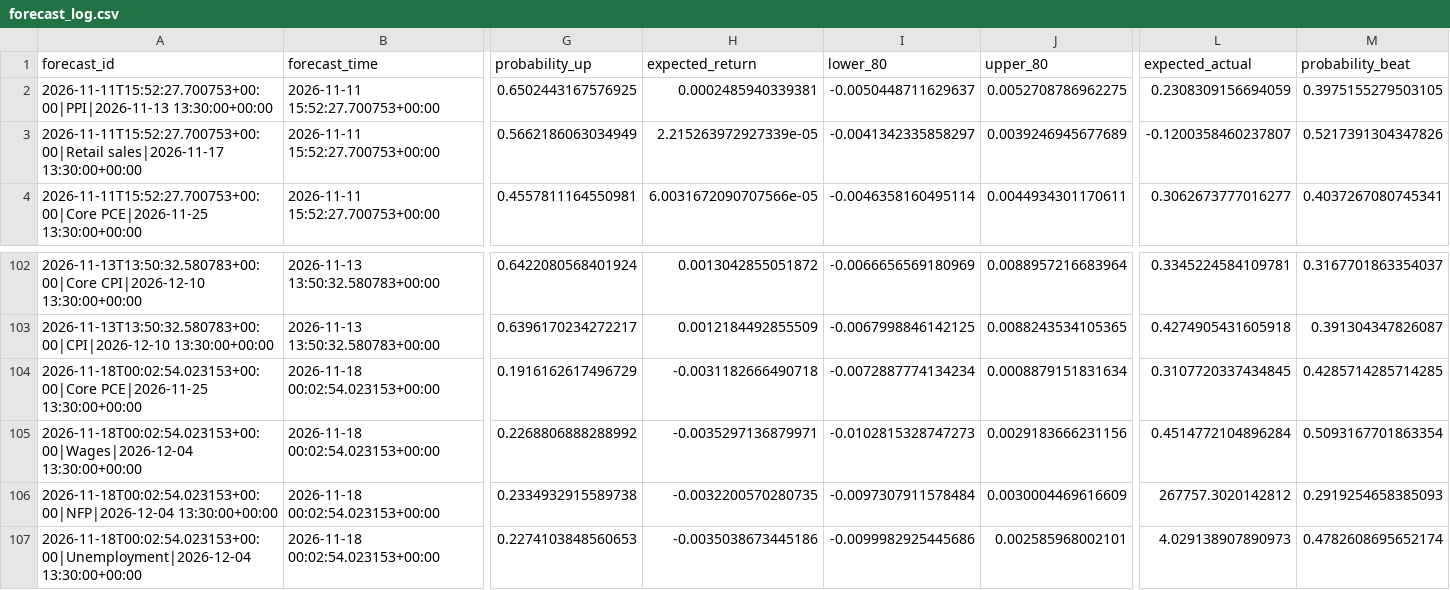
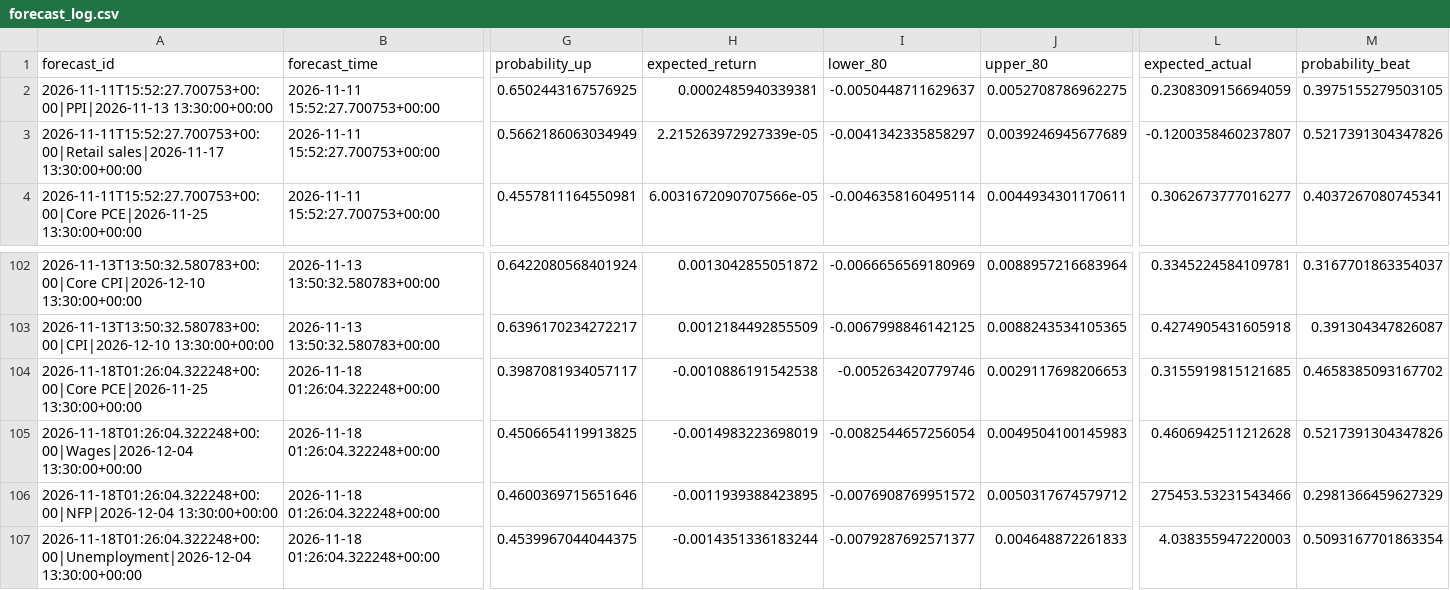
Before and after one commit to nkrabby/gold-news-model, a CSV file: outputs/forecast_log.csv, drawn as a sheet; only a part is shown, gaps mark what is left out; the diff covers the shown part only; the diff names each change by its address in the sheet, - before the commit and + after, or states it on an @@ line.

```diff
--- a/outputs/forecast_log.csv
+++ b/outputs/forecast_log.csv
-A104 (forecast_id): 2026-11-18T00:02:54.023153+00:00|Core PCE|2026-11-25 13:30:00+00:00
+A104 (forecast_id): 2026-11-18T01:26:04.322248+00:00|Core PCE|2026-11-25 13:30:00+00:00
-B104:B107 (forecast_time): 2026-11-18 00:02:54.023153+00:00
+B104:B107 (forecast_time): 2026-11-18 01:26:04.322248+00:00
-G104 (probability_up): 0.1916162617496729
+G104 (probability_up): 0.3987081934057117
-H104 (expected_return): -0.0031182666490718
+H104 (expected_return): -0.0010886191542538
-I104 (lower_80): -0.0072887774134234
+I104 (lower_80): -0.005263420779746
-J104 (upper_80): 0.0008879151831634
+J104 (upper_80): 0.0029117698206653
-L104 (expected_actual): 0.3107720337434845
+L104 (expected_actual): 0.3155919815121685
-M104 (probability_beat): 0.4285714285714285
+M104 (probability_beat): 0.4658385093167702
-A105 (forecast_id): 2026-11-18T00:02:54.023153+00:00|Wages|2026-12-04 13:30:00+00:00
+A105 (forecast_id): 2026-11-18T01:26:04.322248+00:00|Wages|2026-12-04 13:30:00+00:00
-G105 (probability_up): 0.2268806888288992
+G105 (probability_up): 0.4506654119913825
-H105 (expected_return): -0.0035297136879971
+H105 (expected_return): -0.0014983223698019
-I105 (lower_80): -0.0102815328747273
+I105 (lower_80): -0.0082544657256054
-J105 (upper_80): 0.0029183666231156
+J105 (upper_80): 0.0049504100145983
-L105 (expected_actual): 0.4514772104896284
+L105 (expected_actual): 0.4606942511212628
-M105 (probability_beat): 0.5093167701863354
+M105 (probability_beat): 0.5217391304347826
-A106 (forecast_id): 2026-11-18T00:02:54.023153+00:00|NFP|2026-12-04 13:30:00+00:00
+A106 (forecast_id): 2026-11-18T01:26:04.322248+00:00|NFP|2026-12-04 13:30:00+00:00
-G106 (probability_up): 0.2334932915589738
+G106 (probability_up): 0.4600369715651646
-H106 (expected_return): -0.0032200570280735
+H106 (expected_return): -0.0011939388423895
-I106 (lower_80): -0.0097307911578484
+I106 (lower_80): -0.0076908769951572
-J106 (upper_80): 0.0030004469616609
+J106 (upper_80): 0.0050317674579712
-L106 (expected_actual): 267757.3020142812
+L106 (expected_actual): 275453.53231543466
-M106 (probability_beat): 0.2919254658385093
+M106 (probability_beat): 0.2981366459627329
-A107 (forecast_id): 2026-11-18T00:02:54.023153+00:00|Unemployment|2026-12-04 13:30:00+00:00
+A107 (forecast_id): 2026-11-18T01:26:04.322248+00:00|Unemployment|2026-12-04 13:30:00+00:00
-G107 (probability_up): 0.2274103848560653
+G107 (probability_up): 0.4539967044044375
-H107 (expected_return): -0.0035038673445186
+H107 (expected_return): -0.0014351336183244
-I107 (lower_80): -0.0099982925445686
+I107 (lower_80): -0.0079287692571377
-J107 (upper_80): 0.002585968002101
+J107 (upper_80): 0.004648872261833
-L107 (expected_actual): 4.029138907890973
+L107 (expected_actual): 4.038355947220003
-M107 (probability_beat): 0.4782608695652174
+M107 (probability_beat): 0.5093167701863354
```
Also changed, not shown: 57 edited cells elsewhere in this file, 2 other files.
